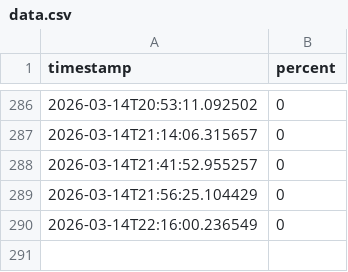
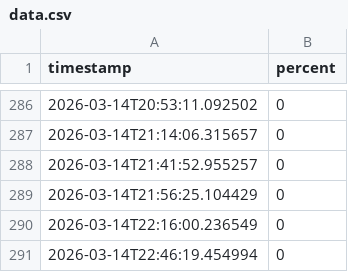
Before and after one commit to HanungPae/when-to-workout-UCONN, a CSV file: data.csv, drawn as a sheet; only a part is shown, gaps mark what is left out.

Commit message:
update data

```diff
--- a/data.csv
+++ b/data.csv
@@ -290 +290,2 @@ timestamp,percent
 2026-03-14T22:16:00.236549,0
+2026-03-14T22:46:19.454994,0
```
